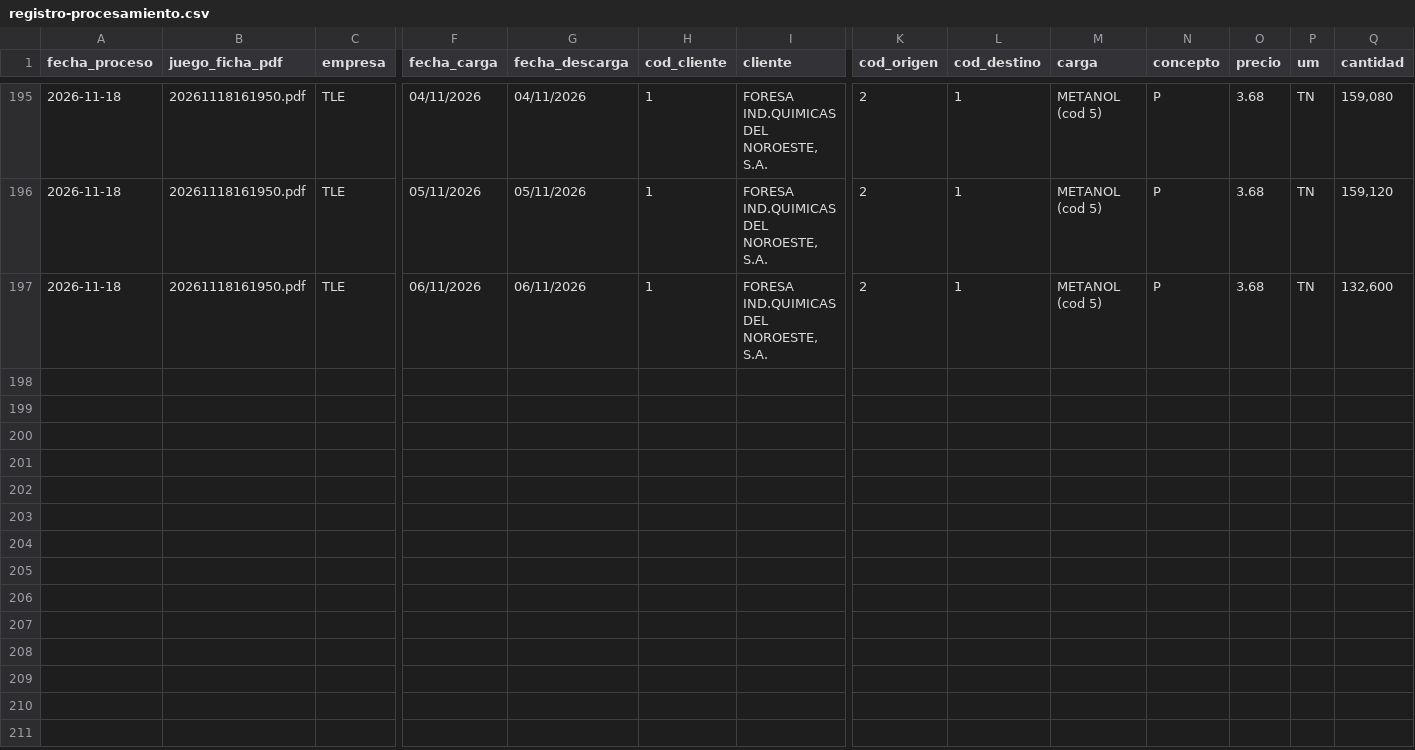
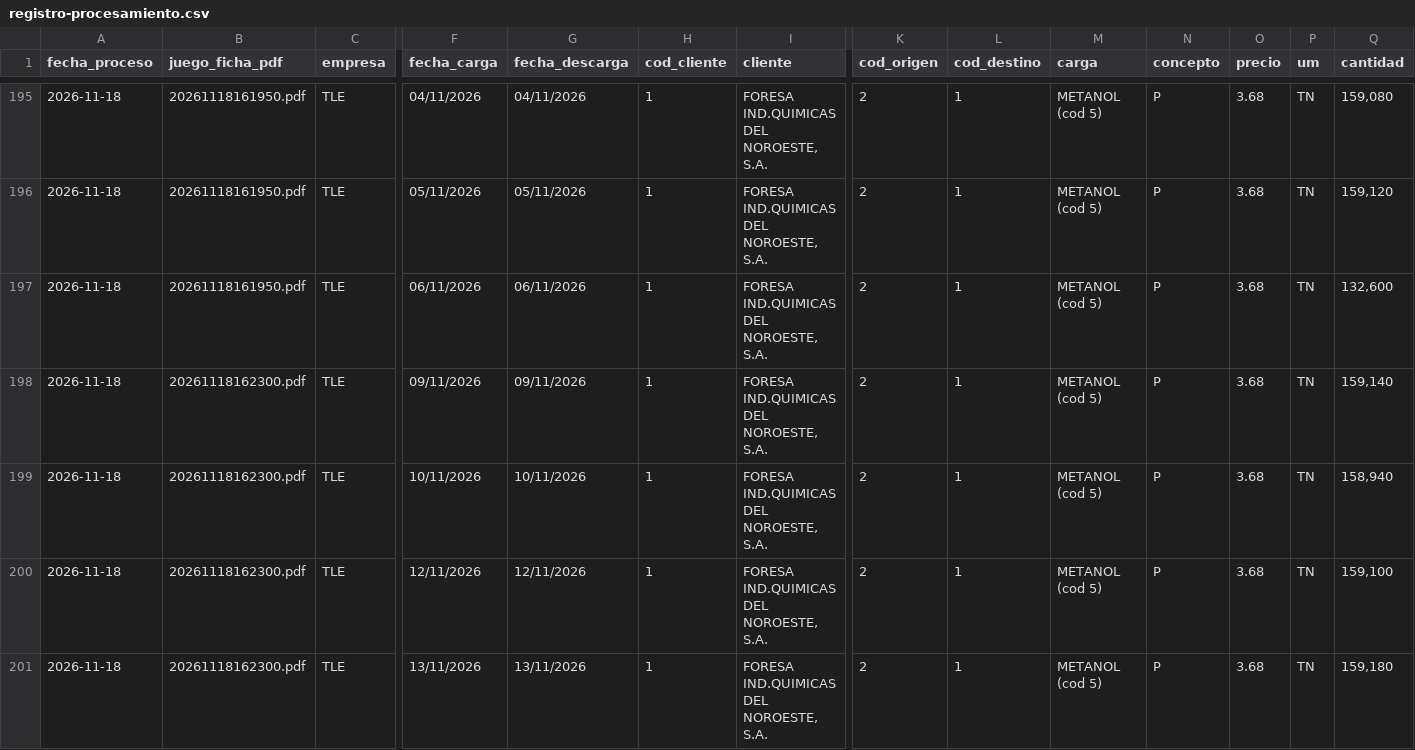
Before and after one commit to julionotaro/Transliquidos_Estevez, a CSV file: datos/registro-procesamiento.csv, drawn as a sheet; only a part is shown, gaps mark what is left out; rows hold the shown columns only; the diff names each change by its address in the sheet, - before the commit and + after, or states it on an @@ line.

```diff
--- a/datos/registro-procesamiento.csv
+++ b/datos/registro-procesamiento.csv
+row 198: 2026-11-18 | 20261118162300.pdf | TLE | 09/11/2026 | 09/11/2026 | 1 | FORESA IND.QUIMICAS DEL NOROESTE, S.A. | 2 | 1 | METANOL (cod 5) | P | 3.68 | TN | 159,140
+row 199: 2026-11-18 | 20261118162300.pdf | TLE | 10/11/2026 | 10/11/2026 | 1 | FORESA IND.QUIMICAS DEL NOROESTE, S.A. | 2 | 1 | METANOL (cod 5) | P | 3.68 | TN | 158,940
+row 200: 2026-11-18 | 20261118162300.pdf | TLE | 12/11/2026 | 12/11/2026 | 1 | FORESA IND.QUIMICAS DEL NOROESTE, S.A. | 2 | 1 | METANOL (cod 5) | P | 3.68 | TN | 159,100
+row 201: 2026-11-18 | 20261118162300.pdf | TLE | 13/11/2026 | 13/11/2026 | 1 | FORESA IND.QUIMICAS DEL NOROESTE, S.A. | 2 | 1 | METANOL (cod 5) | P | 3.68 | TN | 159,180
```
Also changed, not shown: 9 other files.
